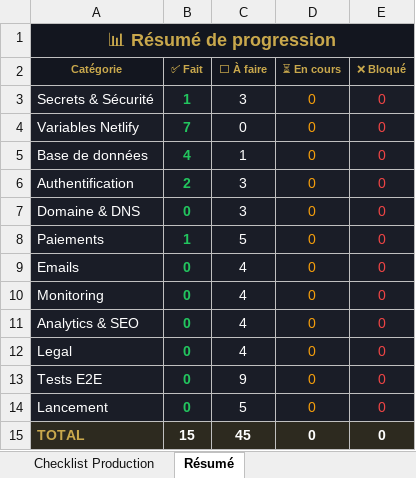
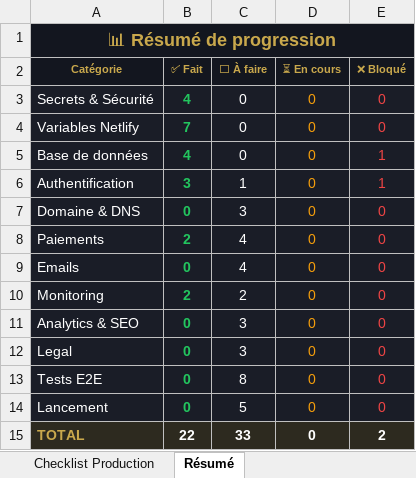
Before and after one commit to Thiao440/promptcraft, an Excel workbook: The_Prompt_Studio_Production_Checklist.xlsx, sheet Résumé, drawn as a sheet; values as stored, in another font and other column widths than the file's, no borders; the diff names each change by its address in the sheet, - before the commit and + after, or states it on an @@ line.

```diff
--- a/The_Prompt_Studio_Production_Checklist.xlsx (sheet Résumé)
+++ b/The_Prompt_Studio_Production_Checklist.xlsx (sheet Résumé)
-B3 (✅ Fait): 1
+B3 (✅ Fait): 4
-C3 (⬜ À faire): 3
+C3 (⬜ À faire): 0
-C5 (⬜ À faire): 1
+C5 (⬜ À faire): 0
-E5:E6 (❌ Bloqué): 0
+E5:E6 (❌ Bloqué): 1
-B6 (✅ Fait): 2
+B6 (✅ Fait): 3
-C6 (⬜ À faire): 3
+C6 (⬜ À faire): 1
-B8 (✅ Fait): 1
+B8 (✅ Fait): 2
-C8 (⬜ À faire): 5
+C8 (⬜ À faire): 4
-B10 (✅ Fait): 0
+B10 (✅ Fait): 2
-C10 (⬜ À faire): 4
+C10 (⬜ À faire): 2
-C11:C12 (⬜ À faire): 4
+C11:C12 (⬜ À faire): 3
-C13 (⬜ À faire): 9
+C13 (⬜ À faire): 8
-B15 (✅ Fait): 15
+B15 (✅ Fait): 22
-C15 (⬜ À faire): 45
+C15 (⬜ À faire): 33
-E15 (❌ Bloqué): 0
+E15 (❌ Bloqué): 2
```
Also changed, not shown: sheet Checklist Production, charts or pictures, 29 other files.
